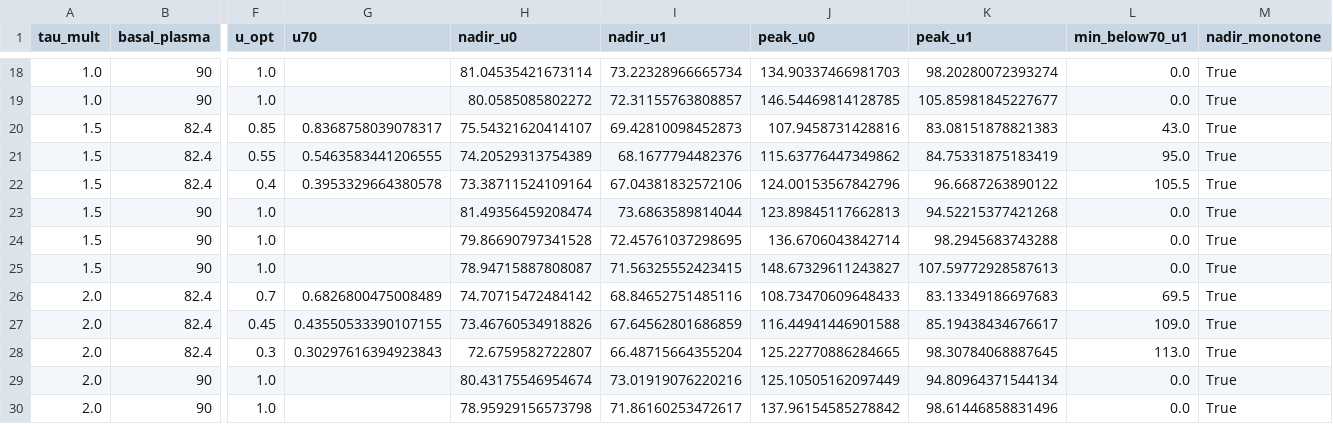
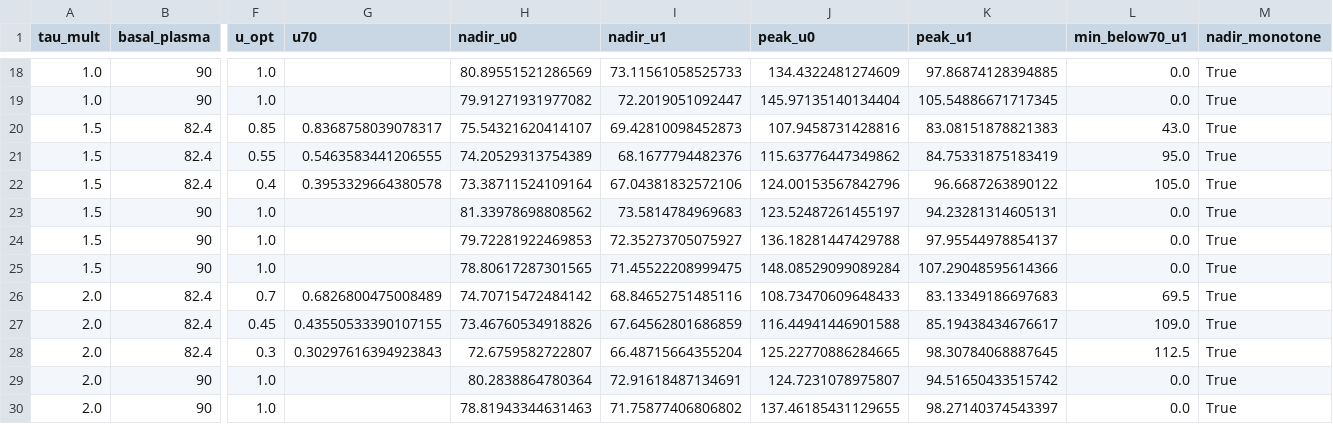
Before and after one commit to bougtoir/endocrine-maximum-not-optimum, a CSV file: results/rebuild/gate_c/C3_STAGED_ROBUSTNESS.csv, drawn as a sheet; only a part is shown, gaps mark what is left out; the diff covers the shown part only; the diff names each change by its address in the sheet, - before the commit and + after, or states it on an @@ line.

```diff
--- a/results/rebuild/gate_c/C3_STAGED_ROBUSTNESS.csv
+++ b/results/rebuild/gate_c/C3_STAGED_ROBUSTNESS.csv
-H18 (nadir_u0): 81.04535421673114
+H18 (nadir_u0): 80.89551521286569
-I18 (nadir_u1): 73.22328966665734
+I18 (nadir_u1): 73.11561058525733
-J18 (peak_u0): 134.90337466981703
+J18 (peak_u0): 134.4322481274609
-K18 (peak_u1): 98.20280072393274
+K18 (peak_u1): 97.86874128394885
-H19 (nadir_u0): 80.0585085802272
+H19 (nadir_u0): 79.91271931977082
-I19 (nadir_u1): 72.31155763808857
+I19 (nadir_u1): 72.2019051092447
-J19 (peak_u0): 146.54469814128785
+J19 (peak_u0): 145.97135140134404
-K19 (peak_u1): 105.85981845227677
+K19 (peak_u1): 105.54886671717345
-L22 (min_below70_u1): 105.5
+L22 (min_below70_u1): 105.0
-H23 (nadir_u0): 81.49356459208474
+H23 (nadir_u0): 81.33978698808562
-I23 (nadir_u1): 73.6863589814044
+I23 (nadir_u1): 73.5814784969683
-J23 (peak_u0): 123.89845117662813
+J23 (peak_u0): 123.52487261455197
-K23 (peak_u1): 94.52215377421268
+K23 (peak_u1): 94.23281314605131
-H24 (nadir_u0): 79.86690797341528
+H24 (nadir_u0): 79.72281922469853
-I24 (nadir_u1): 72.45761037298695
+I24 (nadir_u1): 72.35273705075927
-J24 (peak_u0): 136.6706043842714
+J24 (peak_u0): 136.18281447429788
-K24 (peak_u1): 98.2945683743288
+K24 (peak_u1): 97.95544978854137
-H25 (nadir_u0): 78.94715887808087
+H25 (nadir_u0): 78.80617287301565
-I25 (nadir_u1): 71.56325552423415
+I25 (nadir_u1): 71.45522208999475
-J25 (peak_u0): 148.67329611243827
+J25 (peak_u0): 148.08529099089284
-K25 (peak_u1): 107.59772928587613
+K25 (peak_u1): 107.29048595614366
-L28 (min_below70_u1): 113.0
+L28 (min_below70_u1): 112.5
-H29 (nadir_u0): 80.43175546954674
+H29 (nadir_u0): 80.2838864780364
-I29 (nadir_u1): 73.01919076220216
+I29 (nadir_u1): 72.91618487134691
-J29 (peak_u0): 125.10505162097449
+J29 (peak_u0): 124.7231078975807
-K29 (peak_u1): 94.80964371544134
+K29 (peak_u1): 94.51650433515742
-H30 (nadir_u0): 78.95929156573798
+H30 (nadir_u0): 78.81943344631463
-I30 (nadir_u1): 71.86160253472617
+I30 (nadir_u1): 71.75877406806802
-J30 (peak_u0): 137.96154585278842
+J30 (peak_u0): 137.46185431129655
-K30 (peak_u1): 98.61446858831496
+K30 (peak_u1): 98.27140374543397
```
Also changed, not shown: 39 edited cells elsewhere in this file, results/rebuild/gate_c/C1_BASAL_STATE_ALTERNATIVES.csv, results/rebuild/gate_c/C2_TARGETED_ABLATIONS.csv, 11 other files.
